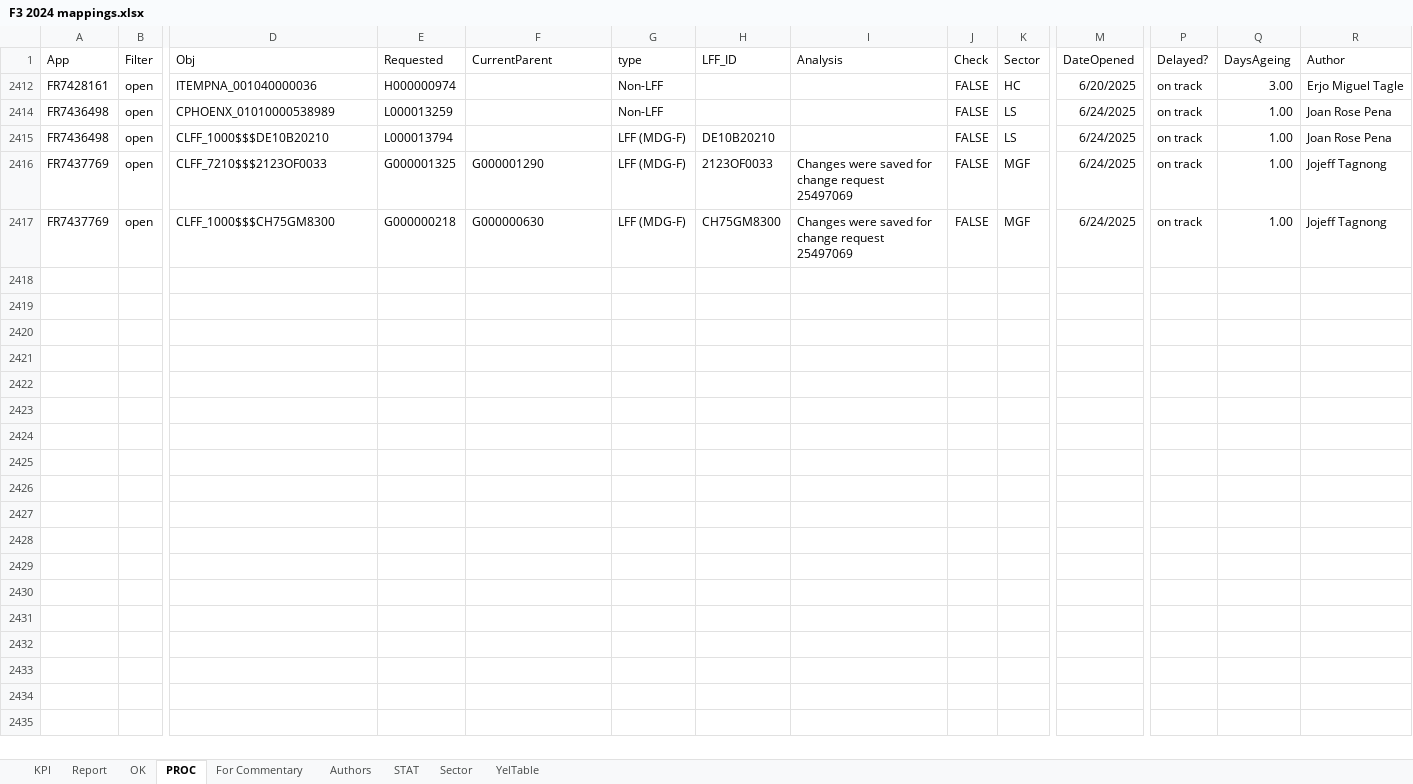
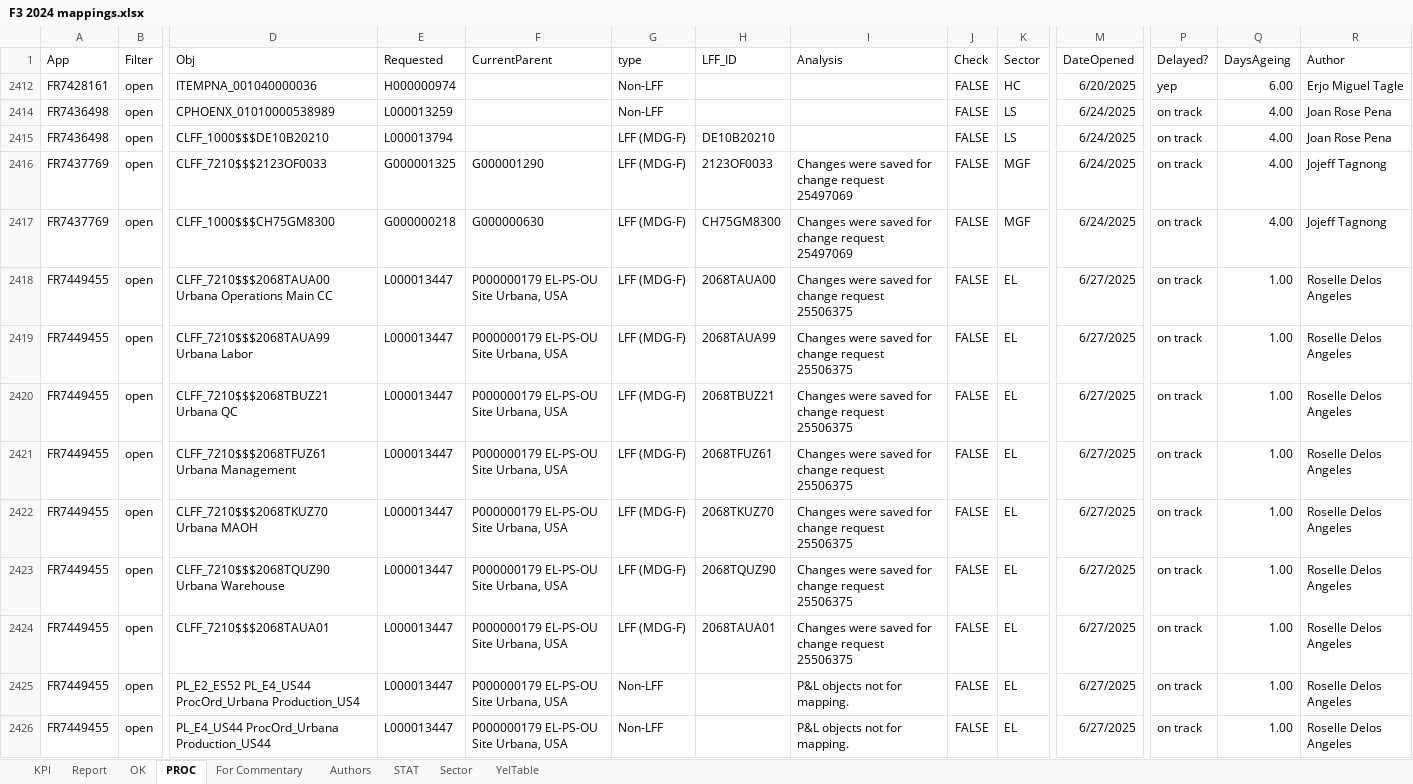
Before and after one commit to violencepierre/GCOH-Tickets-for-Processing, an Excel workbook: F3 2024 mappings.xlsx, sheet PROC, drawn as a sheet; only a part is shown, gaps mark what is left out; values as stored, in another font and other column widths than the file's, no borders; conditional formats and table styles not drawn; rows hold the shown columns only; the diff names each change by its address in the sheet, - before the commit and + after, or states it on an @@ line.

```diff
--- a/F3 2024 mappings.xlsx (sheet PROC)
+++ b/F3 2024 mappings.xlsx (sheet PROC)
-P2412 (Delayed?): on track
+P2412 (Delayed?): yep
-Q2412 (DaysAgeing): 3.00
+Q2412 (DaysAgeing): 6.00
-Q2414:Q2417 (DaysAgeing): 1.00
+Q2414:Q2417 (DaysAgeing): 4.00
+row 2418: FR7449455 | open | CLFF_7210$$$2068TAUA00 Urbana Operations Main CC | L000013447 | P000000179 EL-PS-OU Site Urbana, USA | LFF (MDG-F) | 2068TAUA00 | Changes were saved for change request 25506375 | FALSE | EL | 6/27/2025 | on track | 1.00 | Roselle Delos Angeles
+row 2419: FR7449455 | open | CLFF_7210$$$2068TAUA99 Urbana Labor | L000013447 | P000000179 EL-PS-OU Site Urbana, USA | LFF (MDG-F) | 2068TAUA99 | Changes were saved for change request 25506375 | FALSE | EL | 6/27/2025 | on track | 1.00 | Roselle Delos Angeles
+row 2420: FR7449455 | open | CLFF_7210$$$2068TBUZ21 Urbana QC | L000013447 | P000000179 EL-PS-OU Site Urbana, USA | LFF (MDG-F) | 2068TBUZ21 | Changes were saved for change request 25506375 | FALSE | EL | 6/27/2025 | on track | 1.00 | Roselle Delos Angeles
+row 2421: FR7449455 | open | CLFF_7210$$$2068TFUZ61 Urbana Management | L000013447 | P000000179 EL-PS-OU Site Urbana, USA | LFF (MDG-F) | 2068TFUZ61 | Changes were saved for change request 25506375 | FALSE | EL | 6/27/2025 | on track | 1.00 | Roselle Delos Angeles
+row 2422: FR7449455 | open | CLFF_7210$$$2068TKUZ70 Urbana MAOH | L000013447 | P000000179 EL-PS-OU Site Urbana, USA | LFF (MDG-F) | 2068TKUZ70 | Changes were saved for change request 25506375 | FALSE | EL | 6/27/2025 | on track | 1.00 | Roselle Delos Angeles
+row 2423: FR7449455 | open | CLFF_7210$$$2068TQUZ90 Urbana Warehouse | L000013447 | P000000179 EL-PS-OU Site Urbana, USA | LFF (MDG-F) | 2068TQUZ90 | Changes were saved for change request 25506375 | FALSE | EL | 6/27/2025 | on track | 1.00 | Roselle Delos Angeles
+row 2424: FR7449455 | open | CLFF_7210$$$2068TAUA01 | L000013447 | P000000179 EL-PS-OU Site Urbana, USA | LFF (MDG-F) | 2068TAUA01 | Changes were saved for change request 25506375 | FALSE | EL | 6/27/2025 | on track | 1.00 | Roselle Delos Angeles
+row 2425: FR7449455 | open | PL_E2_ES52 PL_E4_US44 ProcOrd_Urbana Production_US4 | L000013447 | P000000179 EL-PS-OU Site Urbana, USA | Non-LFF |  | P&L objects not for mapping. | FALSE | EL | 6/27/2025 | on track | 1.00 | Roselle Delos Angeles
+row 2426: FR7449455 | open | PL_E4_US44 ProcOrd_Urbana Production_US44 | L000013447 | P000000179 EL-PS-OU Site Urbana, USA | Non-LFF |  | P&L objects not for mapping. | FALSE | EL | 6/27/2025 | on track | 1.00 | Roselle Delos Angeles
```
Also changed, not shown: sheet Report, sheet KPI, hidden cells, GCOH Resources/GCOHPost.xlsx, Inputs/PyDump.xlsx, 1 other file.
